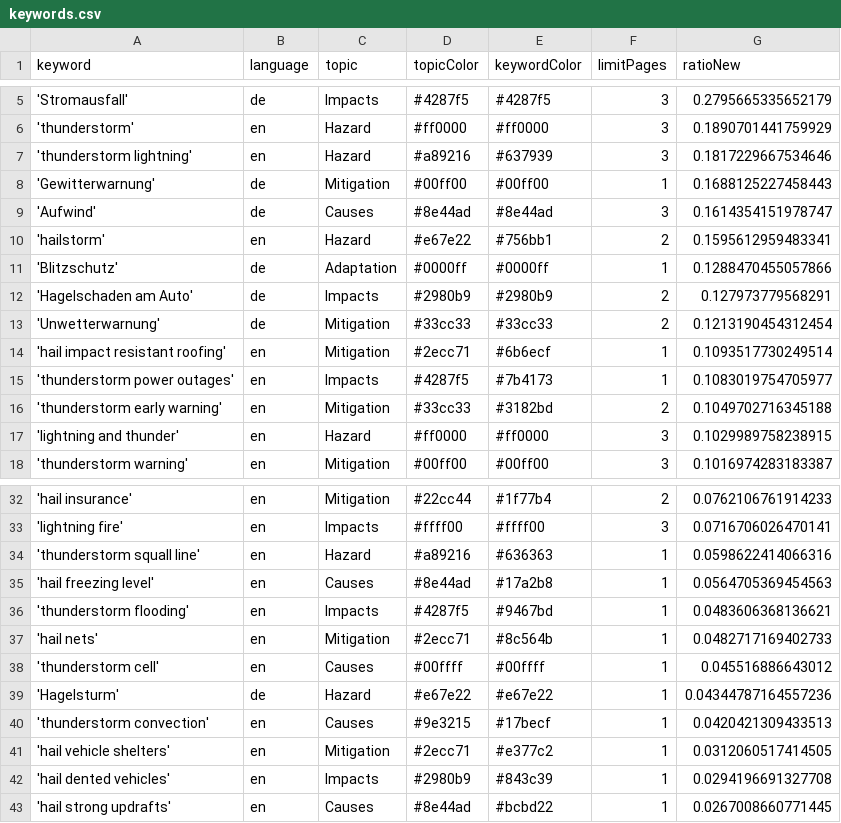
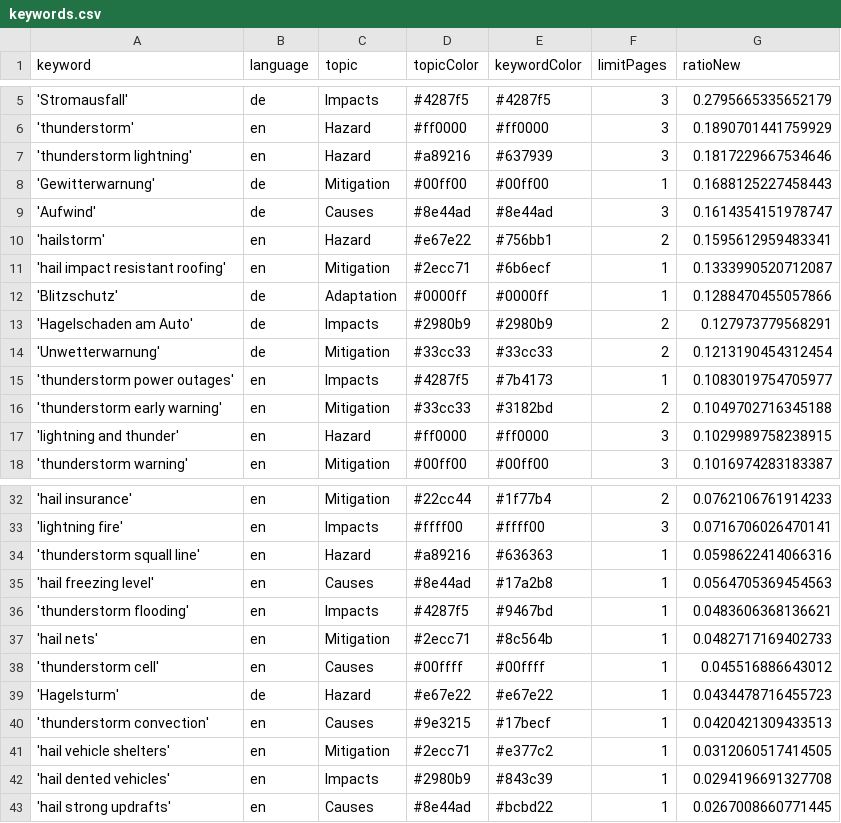
Before and after one commit to TinoH91news/ThunderstormIsComing, a CSV file: keywords.csv, drawn as a sheet; only a part is shown, gaps mark what is left out.

```diff
--- a/keywords.csv
+++ b/keywords.csv
@@ -10,2 +10,3 @@ keyword,language,topic,topicColor,keywordColor,limitPages,ratioNew
 'hailstorm',en,Hazard,#e67e22,#756bb1,2,0.1595612959483341
+'hail impact resistant roofing',en,Mitigation,#2ecc71,#6b6ecf,1,0.1333990520712087
 'Blitzschutz',de,Adaptation,#0000ff,#0000ff,1,0.1288470455057866
@@ -13,3 +14,2 @@ keyword,language,topic,topicColor,keywordColor,limitPages,ratioNew
 'Unwetterwarnung',de,Mitigation,#33cc33,#33cc33,2,0.1213190454312454
-'hail impact resistant roofing',en,Mitigation,#2ecc71,#6b6ecf,1,0.1093517730249514
 'thunderstorm power outages',en,Impacts,#4287f5,#7b4173,1,0.1083019754705977
@@ -38,3 +38,3 @@ keyword,language,topic,topicColor,keywordColor,limitPages,ratioNew
 'thunderstorm cell',en,Causes,#00ffff,#00ffff,1,0.045516886643012
-'Hagelsturm',de,Hazard,#e67e22,#e67e22,1,0.04344787164557236
+'Hagelsturm',de,Hazard,#e67e22,#e67e22,1,0.0434478716455723
 'thunderstorm convection',en,Causes,#9e3215,#17becf,1,0.0420421309433513
```
Also changed, not shown: csv/news_2026_05.csv, csv/news_2026_06.csv, 1 other file.
